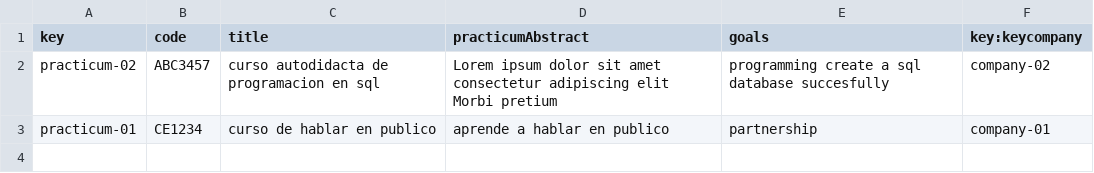
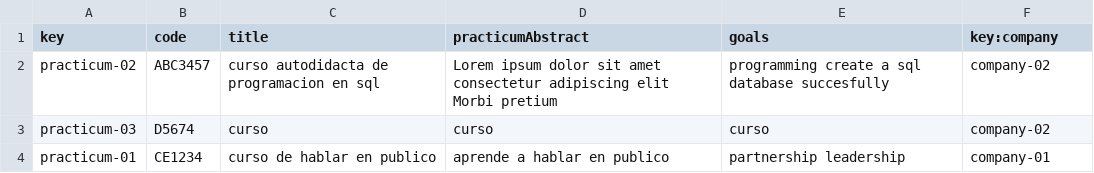
Before and after one commit to DP2-L1/ACME-L3-D03, a CSV file: src/main/webapp/WEB-INF/resources/sample-data/practicum.csv, drawn as a sheet.

```diff
--- a/src/main/webapp/WEB-INF/resources/sample-data/practicum.csv
+++ b/src/main/webapp/WEB-INF/resources/sample-data/practicum.csv
@@ -1,3 +1,4 @@
-key,code,title,practicumAbstract,goals,key:keycompany
+key,code,title,practicumAbstract,goals,key:company
 practicum-02,ABC3457,curso autodidacta de programacion en sql,Lorem ipsum dolor sit amet consectetur adipiscing elit Morbi pretium,programming create a sql database succesfully,company-02
-practicum-01,CE1234,curso de hablar en publico,aprende a hablar en publico,partnership,company-01
+practicum-03,D5674,curso,curso,curso,company-02
+practicum-01,CE1234,curso de hablar en publico,aprende a hablar en publico,partnership leadership,company-01
```
Also changed, not shown: src/main/webapp/WEB-INF/resources/sample-data/bulletin.csv, src/main/webapp/WEB-INF/resources/sample-data/note.csv, 5 other files.
